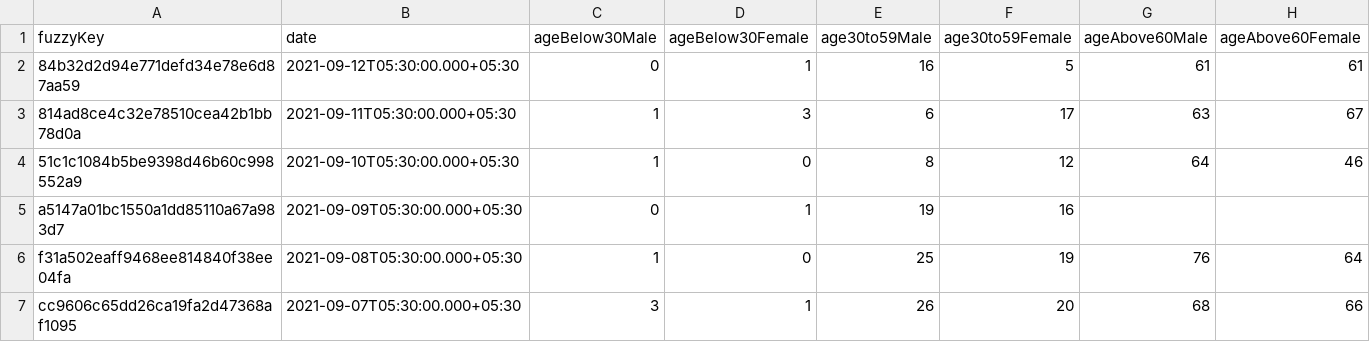
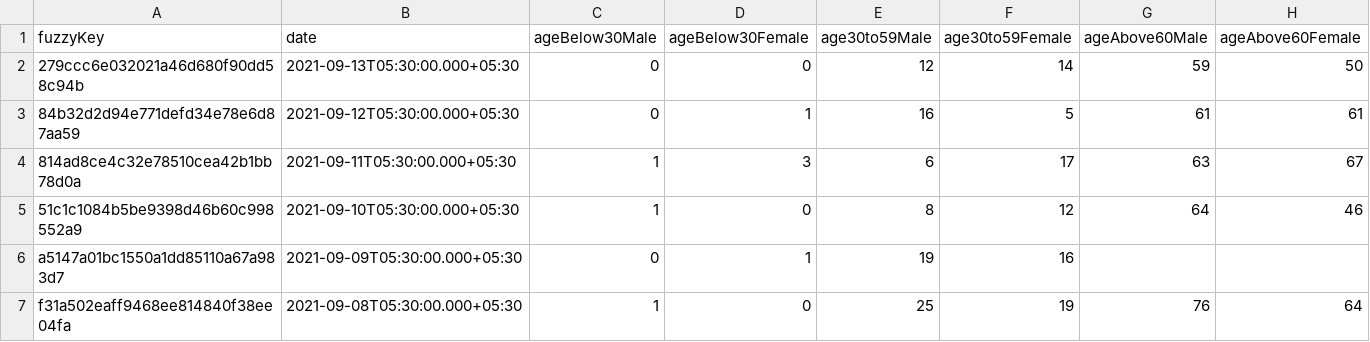
Before and after one commit to kaveenr/covid19-memorial-lk-data, a TSV file: data/dgi_reports_deaths_latest.tsv, drawn as a sheet; only a part is shown; the shorter side is filled out with more unchanged rows; the diff names each change by its address in the sheet, - before the commit and + after, or states it on an @@ line.

```diff
--- a/data/dgi_reports_deaths_latest.tsv
+++ b/data/dgi_reports_deaths_latest.tsv
+row 2: 279ccc6e032021a46d680f90dd58c94b | 2021-09-13T05:30:00.000+05:30 | 0 | 0 | 12 | 14 | 59 | 50
```
Also changed, not shown: 2 other files.
